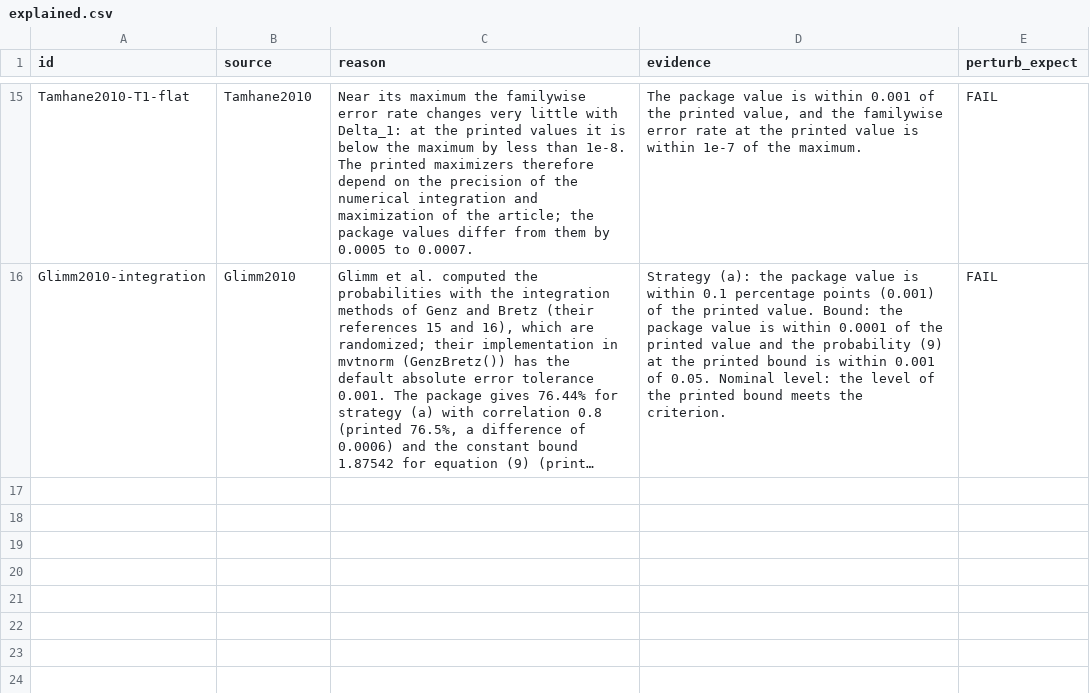
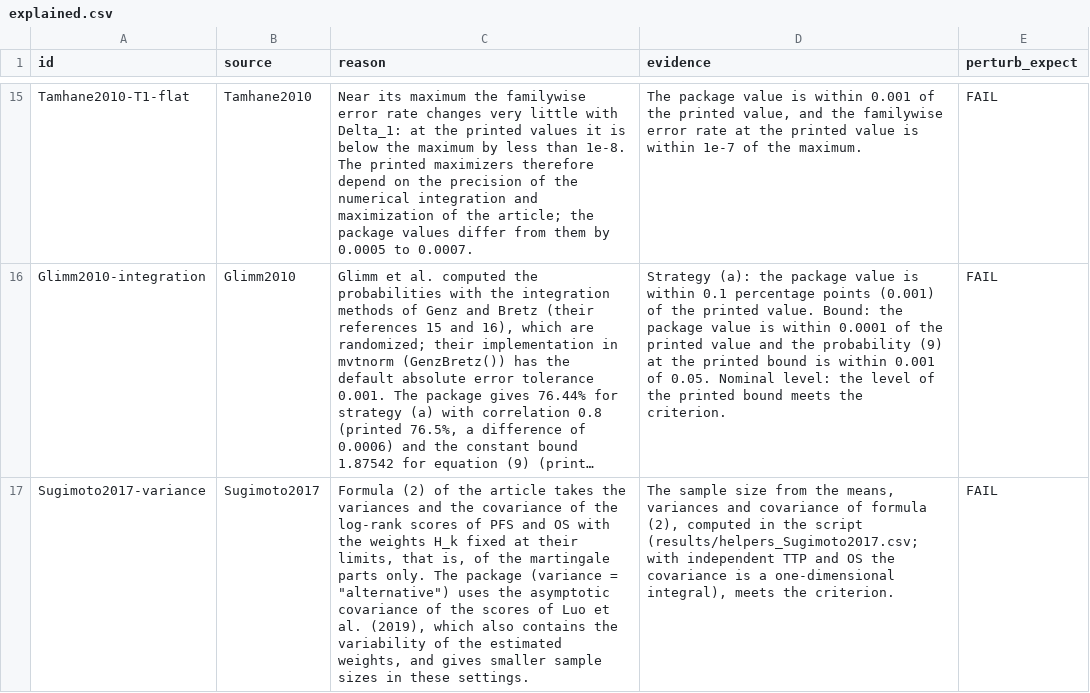
Before and after one commit to gosukehommaEX/DesignComplexSurvival, a CSV file: inst/reproduce/explained.csv, drawn as a sheet; only a part is shown, gaps mark what is left out; long unchanged cells end in …; the diff names each change by its address in the sheet, - before the commit and + after, or states it on an @@ line.

```diff
--- a/inst/reproduce/explained.csv
+++ b/inst/reproduce/explained.csv
+row 17: Sugimoto2017-variance | Sugimoto2017 | Formula (2) of the article takes the variances and the covariance of the log-rank scores of PFS and OS with the weights H_k fixed at their limits, that is, of the martingale parts only. The package (variance = "alternative") uses the asymptotic covariance of the scores of Luo et al. (2019), which also contains the variability of the estimated weights, and gives smaller sample sizes in these settings. | The sample size from the means, variances and covariance of formula (2), computed in the script (results/helpers_Sugimoto2017.csv; with independent TTP and OS the covariance is a one-dimensional integral), meets the criterion. | FAIL
```
Also changed, not shown: inst/reproduce/results/Glimm2010.csv, inst/reproduce/results/diagnostics.csv, 11 other files.
